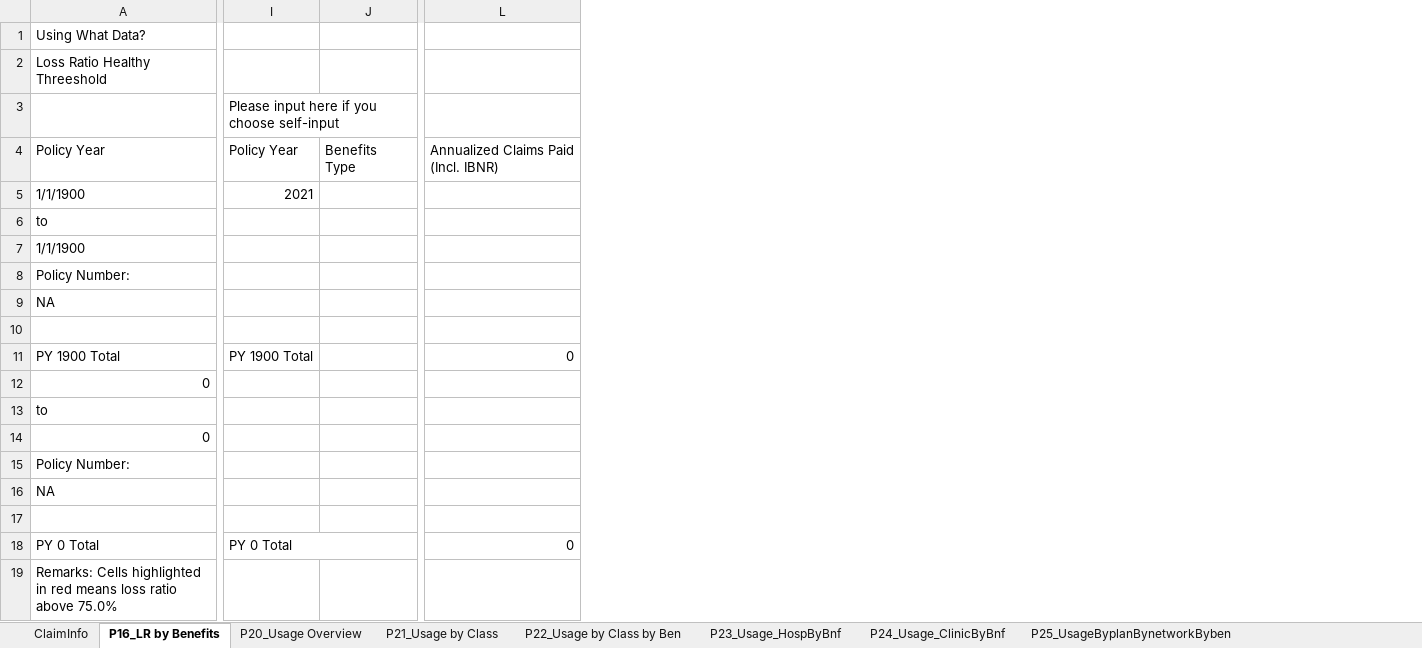
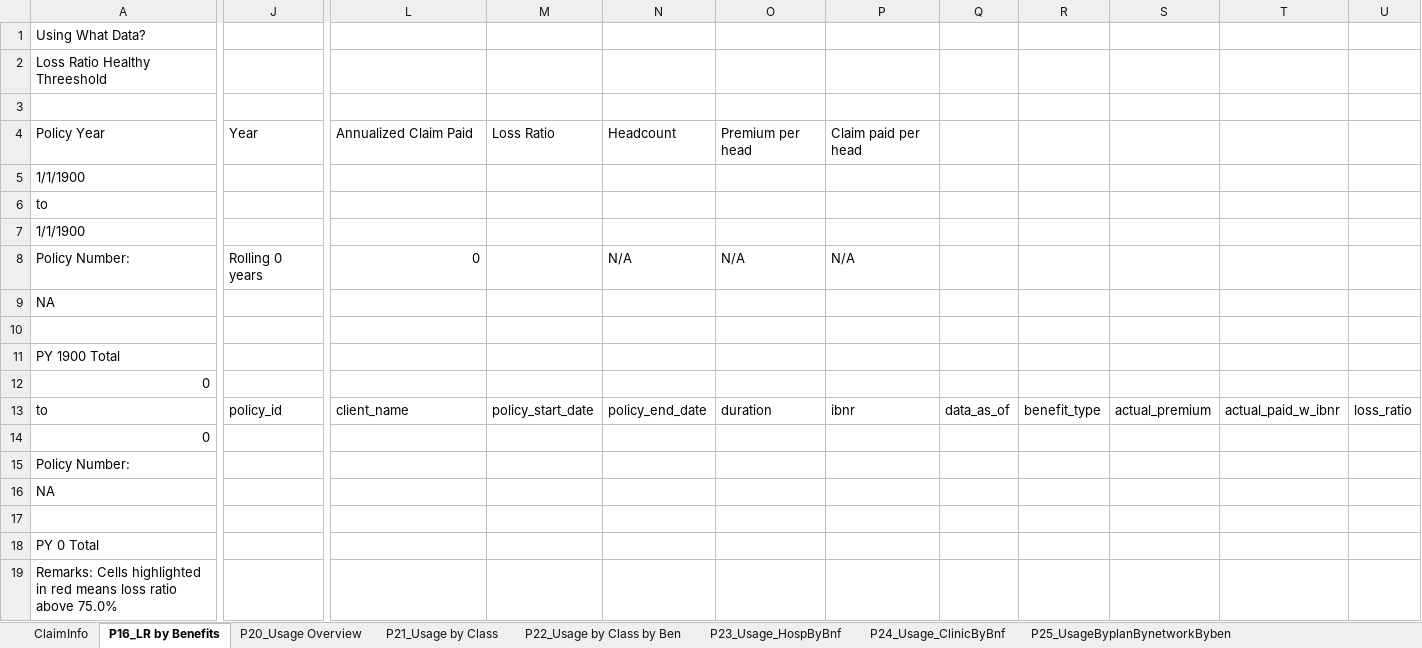
Before and after one commit to Tiriosh1007/RawClaimMCR, an Excel workbook: GMI_Presentation_template.xlsx, sheet P16_LR by Benefits, drawn as a sheet; only a part is shown, gaps mark what is left out; values as stored, in another font and other column widths than the file's, no cell formats; charts and pictures and conditional formats not drawn; removed rows and columns are numbered as before the commit, all else as after; the diff covers the shown part only; the diff names each change by its address in the sheet, - before the commit and + after, or states it on an @@ line.

```diff
--- a/GMI_Presentation_template.xlsx (sheet P16_LR by Benefits)
+++ b/GMI_Presentation_template.xlsx (sheet P16_LR by Benefits)
-column I, rows 3-18: Please input here if you choose self-input | Policy Year | 2021 |  |  |  |  |  | PY 1900 Total |  |  |  |  |  |  | PY 0 Total
-column J, row 4: Benefits Type
+column J, rows 4-13: Year |  |  |  | Rolling 0 years |  |  |  |  | policy_id
+column M, rows 4-13: Loss Ratio |  |  |  |  |  |  |  |  | policy_start_date
+column N, rows 4-13: Headcount |  |  |  | N/A |  |  |  |  | policy_end_date
+column O, rows 4-13: Premium per head |  |  |  | N/A |  |  |  |  | duration
+column P, rows 4-13: Claim paid per head |  |  |  | N/A |  |  |  |  | ibnr
+column Q, row 13: data_as_of
+column R, row 13: benefit_type
+column S, row 13: actual_premium
+column T, row 13: actual_paid_w_ibnr
+column U, row 13: loss_ratio
-L4: Annualized Claims Paid (Incl. IBNR)
+L4: Annualized Claim Paid
-L8: (empty)
+L8: 0
-L11: 0
+L11: (empty)
-L13: (empty)
+L13: client_name
-L18: 0
+L18: (empty)
```
Also changed, not shown: 9 added columns and 10 edited cells elsewhere in this sheet, sheet P23_Usage_HospByBnf, sheet P26_Usage_Clinical by Network, sheet P20_Usage Overview, sheet ClaimInfo, cell formats, formulas that keep their value, charts or pictures, 5 other files.
